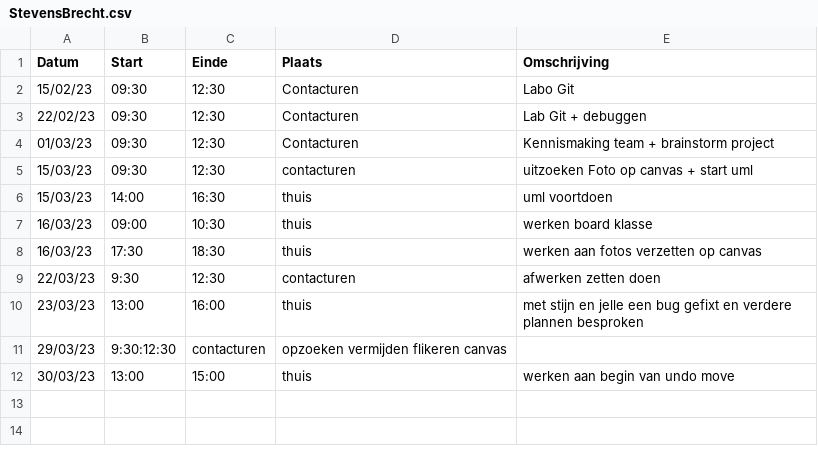
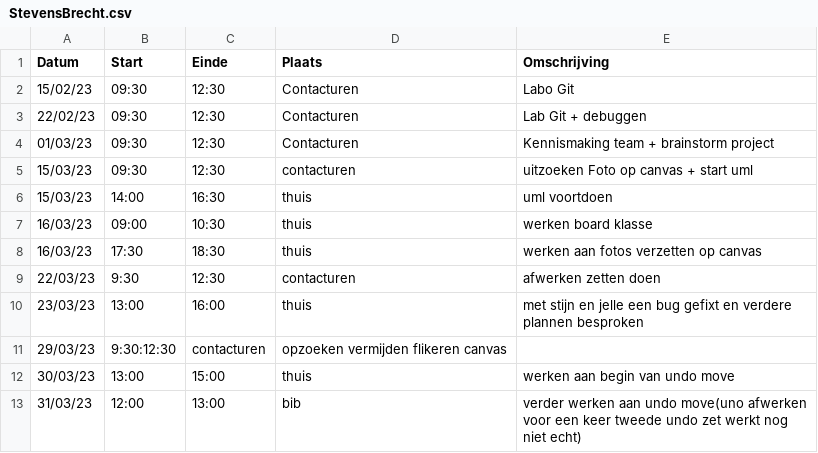
Before and after one commit to wiebe-vandendriessche/schaken, a CSV file: logboeken/StevensBrecht.csv, drawn as a sheet.

Commit message:
Update StevensBrecht.csv

```diff
--- a/logboeken/StevensBrecht.csv
+++ b/logboeken/StevensBrecht.csv
@@ -12 +12,2 @@ Datum,Start,Einde,Plaats,Omschrijving
 30/03/23,13:00,15:00,thuis,werken aan begin van undo move
+31/03/23,12:00,13:00,bib,verder werken aan undo move(uno afwerken voor een keer tweede undo zet werkt nog niet echt)
```
